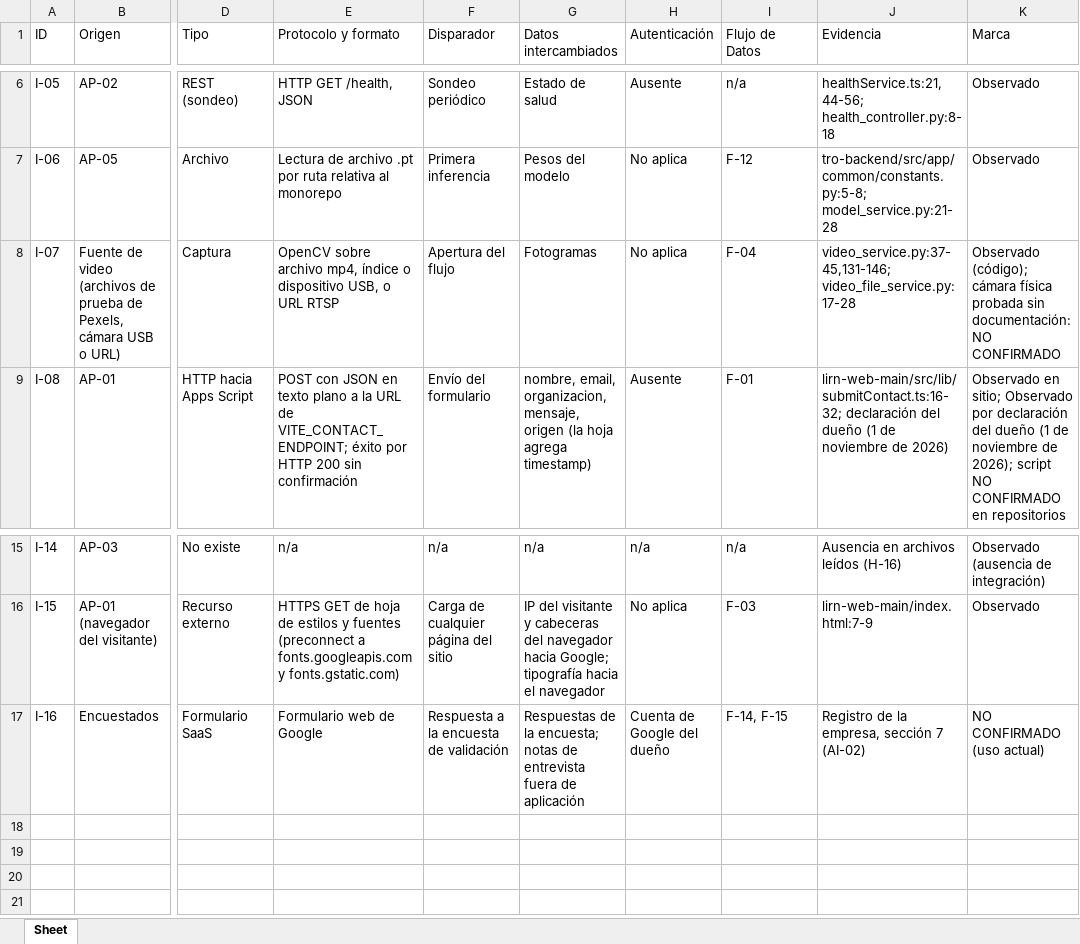
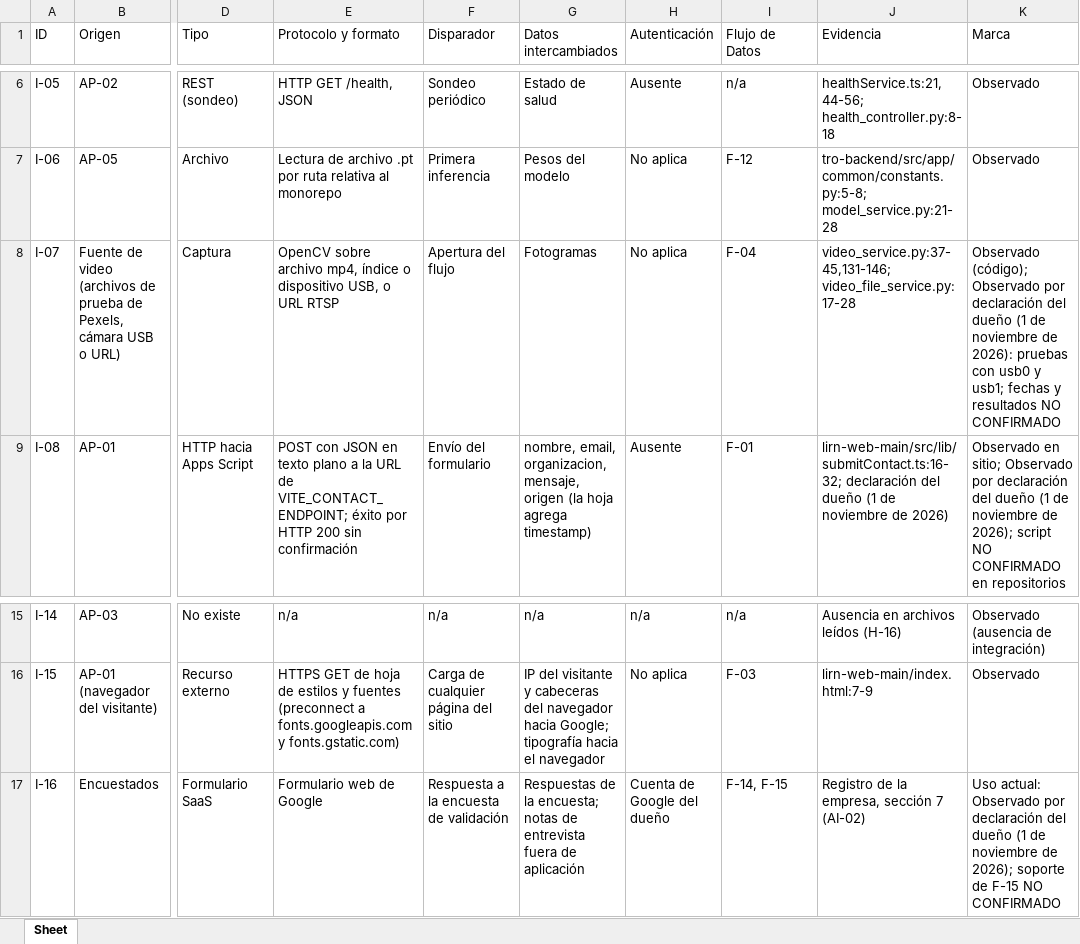
Before and after one commit to 5arSanti/tro-launcher, an Excel workbook: docs/ae-final-project/ondas/M3-aplicaciones/tablas/E3-mapa-integraciones.xlsx, sheet Sheet, drawn as a sheet; only a part is shown, gaps mark what is left out; values as stored, in another font and other column widths than the file's, no borders; the diff names each change by its address in the sheet, - before the commit and + after, or states it on an @@ line.

```diff
--- a/docs/ae-final-project/ondas/M3-aplicaciones/tablas/E3-mapa-integraciones.xlsx (sheet Sheet)
+++ b/docs/ae-final-project/ondas/M3-aplicaciones/tablas/E3-mapa-integraciones.xlsx (sheet Sheet)
-K8 (Marca): Observado (código); cámara física probada sin documentación: NO CONFIRMADO
+K8 (Marca): Observado (código); Observado por declaración del dueño (1 de noviembre de 2026): pruebas con usb0 y usb1; fechas y resultados NO CONFIRMADO
-K17 (Marca): NO CONFIRMADO (uso actual)
+K17 (Marca): Uso actual: Observado por declaración del dueño (1 de noviembre de 2026); soporte de F-15 NO CONFIRMADO
```
Also changed, not shown: docs/ae-final-project/ondas/M2-datos/tablas/E-01-inventario-datos.xlsx, docs/ae-final-project/ondas/M2-datos/tablas/E-04-matriz-flujos.xlsx, 8 other files.
